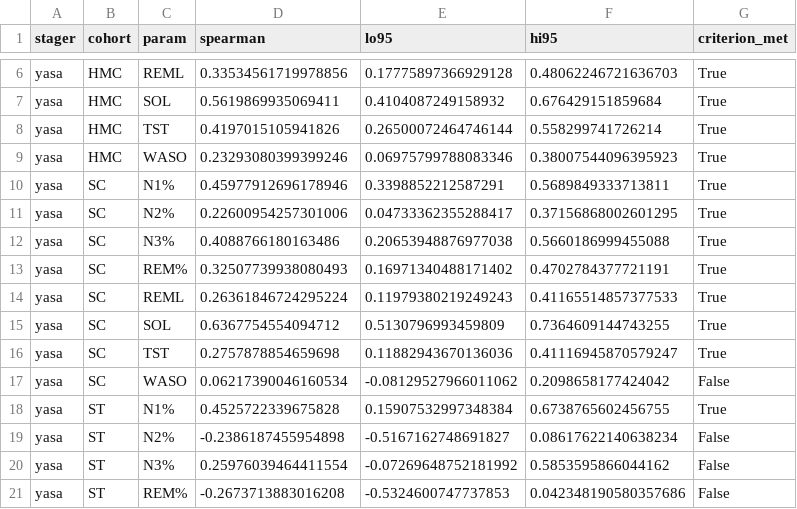
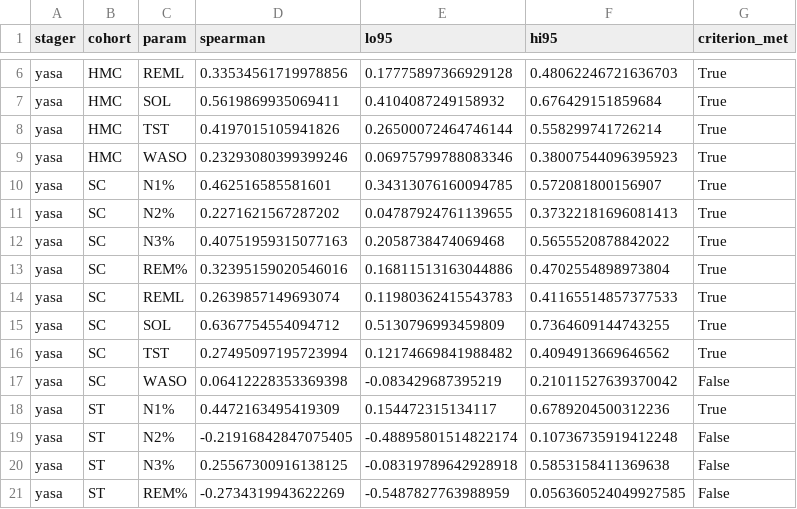
Before and after one commit to Bhargavteja-9779/p_c1_4, a CSV file: Target_Journal_Submission/results/statistics/e13_spearman.csv, drawn as a sheet; only a part is shown, gaps mark what is left out; the diff covers the shown part only.

```diff
--- a/Target_Journal_Submission/results/statistics/e13_spearman.csv
+++ b/Target_Journal_Submission/results/statistics/e13_spearman.csv
@@ -9,13 +9,13 @@ yasa,HMC,TST,0.4197015105941826,0.26500072464746144,0.558299741726214,True
 yasa,HMC,WASO,0.23293080399399246,0.06975799788083346,0.38007544096395923,True
-yasa,SC,N1%,0.45977912696178946,0.3398852212587291,0.5689849333713811,True
-yasa,SC,N2%,0.22600954257301006,0.04733362355288417,0.37156868002601295,True
-yasa,SC,N3%,0.4088766180163486,0.20653948876977038,0.5660186999455088,True
-yasa,SC,REM%,0.32507739938080493,0.16971340488171402,0.4702784377721191,True
-yasa,SC,REML,0.26361846724295224,0.11979380219249243,0.41165514857377533,True
+yasa,SC,N1%,0.462516585581601,0.34313076160094785,0.572081800156907,True
+yasa,SC,N2%,0.2271621567287202,0.04787924761139655,0.37322181696081413,True
+yasa,SC,N3%,0.40751959315077163,0.2058738474069468,0.5655520878842022,True
+yasa,SC,REM%,0.32395159020546016,0.16811513163044886,0.4702554898973804,True
+yasa,SC,REML,0.2639857149693074,0.11980362415543783,0.41165514857377533,True
 yasa,SC,SOL,0.6367754554094712,0.5130796993459809,0.7364609144743255,True
-yasa,SC,TST,0.2757878854659698,0.11882943670136036,0.41116945870579247,True
-yasa,SC,WASO,0.06217390046160534,-0.08129527966011062,0.2098658177424042,False
-yasa,ST,N1%,0.4525722339675828,0.15907532997348384,0.6738765602456755,True
-yasa,ST,N2%,-0.2386187455954898,-0.5167162748691827,0.08617622140638234,False
-yasa,ST,N3%,0.25976039464411554,-0.07269648752181992,0.5853595866044162,False
-yasa,ST,REM%,-0.2673713883016208,-0.5324600747737853,0.042348190580357686,False
+yasa,SC,TST,0.27495097195723994,0.12174669841988482,0.4094913669646562,True
+yasa,SC,WASO,0.06412228353369398,-0.083429687395219,0.21011527639370042,False
+yasa,ST,N1%,0.4472163495419309,0.154472315134117,0.6789204500312236,True
+yasa,ST,N2%,-0.21916842847075405,-0.48895801514822174,0.10736735919412248,False
+yasa,ST,N3%,0.25567300916138125,-0.08319789642928918,0.5853158411369638,False
+yasa,ST,REM%,-0.2734319943622269,-0.5487827763988959,0.056360524049927585,False
```
Also changed, not shown: 55 edited cells elsewhere in this file, Target_Journal_Submission/results/statistics/e13_M.csv, 11 other files.
